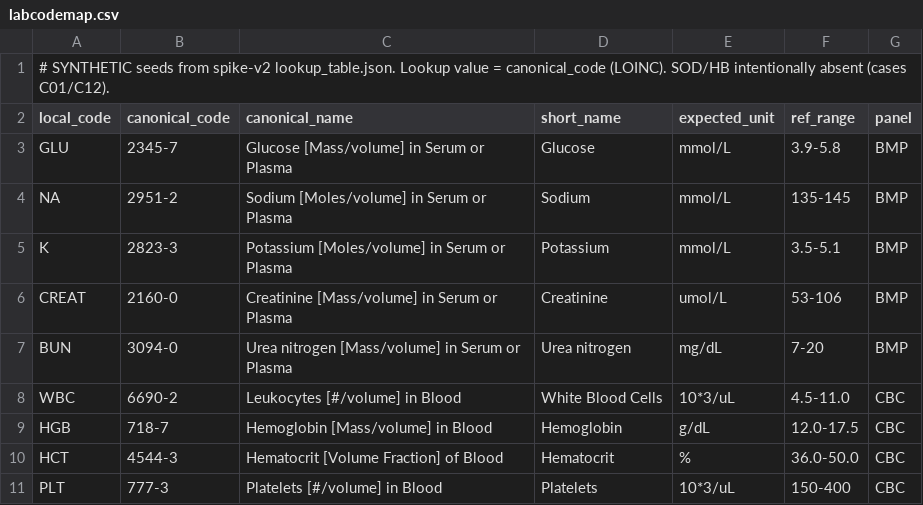
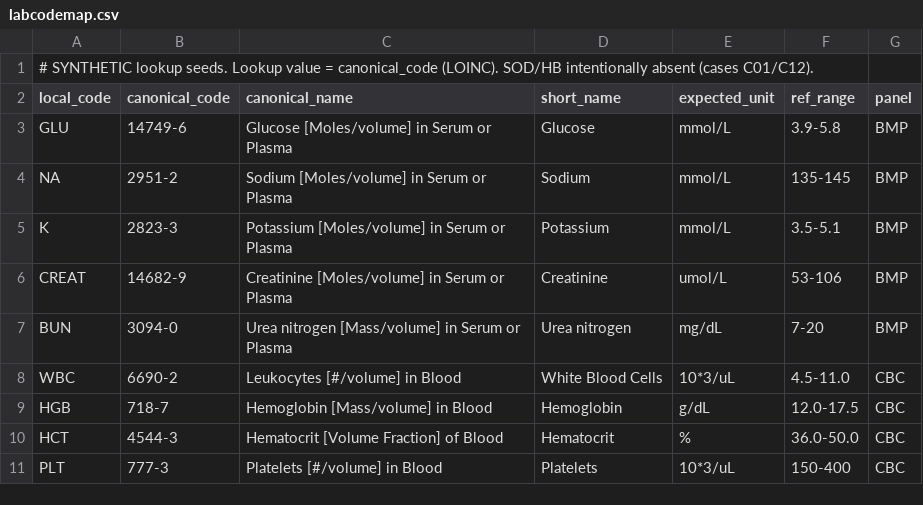
Before and after one commit to AntonYartsev/interop-ops-agent, a CSV file: data/labcodemap.csv, drawn as a sheet.

Commit message:
Stricter gate, safe apply, delivery, CI
- Lab codes: GLU and CREAT map to molar LOINC codes; DTL converts the
  OBX-7 range, normalizes case-only unit variants, flags range mismatch.
- Gate.Reference: required fields checked in every message, units
  checked across the batch. Gate.Replay rejects pass on any reason
  except a unit spelling variant; history replay counts real changes.
- Lookup.Apply: rejects a changed batch (SHA check) and rolls the
  patch back when reprocess is not fully valid.
- New IOA.Deliver writes results to cases/out and cases/held.
- Gate.GateTest covers the gate, apply and DTL edge cases; check.sh runs it.
- score_demo.py exits 1 unless every case is OK; clean_run needs 12/12.
- Cassettes re-recorded LIVE on build 109.
- Demo web app only with IOA_DEMO=1; compose binds to 127.0.0.1.
- k8s: node label selector, image ioa-k8s:3, generic setup README.
- CI: scorer and cassette workflows with badges.

```diff
--- a/data/labcodemap.csv
+++ b/data/labcodemap.csv
@@ -1,7 +1,7 @@
-# SYNTHETIC seeds from spike-v2 lookup_table.json. Lookup value = canonical_code (LOINC). SOD/HB intentionally absent (cases C01/C12).
+# SYNTHETIC lookup seeds. Lookup value = canonical_code (LOINC). SOD/HB intentionally absent (cases C01/C12).
 local_code,canonical_code,canonical_name,short_name,expected_unit,ref_range,panel
-GLU,2345-7,Glucose [Mass/volume] in Serum or Plasma,Glucose,mmol/L,3.9-5.8,BMP
+GLU,14749-6,Glucose [Moles/volume] in Serum or Plasma,Glucose,mmol/L,3.9-5.8,BMP
 NA,2951-2,Sodium [Moles/volume] in Serum or Plasma,Sodium,mmol/L,135-145,BMP
 K,2823-3,Potassium [Moles/volume] in Serum or Plasma,Potassium,mmol/L,3.5-5.1,BMP
-CREAT,2160-0,Creatinine [Mass/volume] in Serum or Plasma,Creatinine,umol/L,53-106,BMP
+CREAT,14682-9,Creatinine [Moles/volume] in Serum or Plasma,Creatinine,umol/L,53-106,BMP
 BUN,3094-0,Urea nitrogen [Mass/volume] in Serum or Plasma,Urea nitrogen,mg/dL,7-20,BMP
```
Also changed, not shown: 54 other files.
